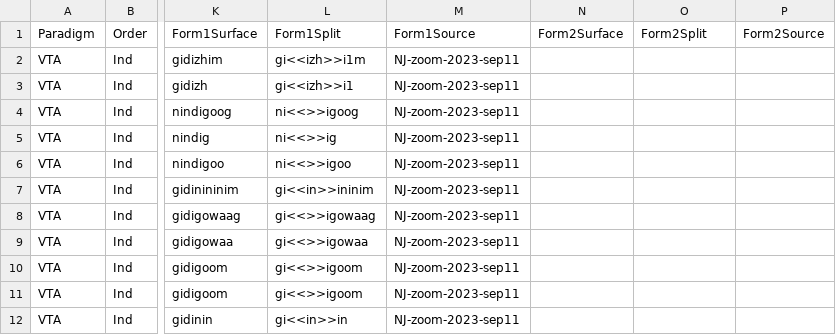
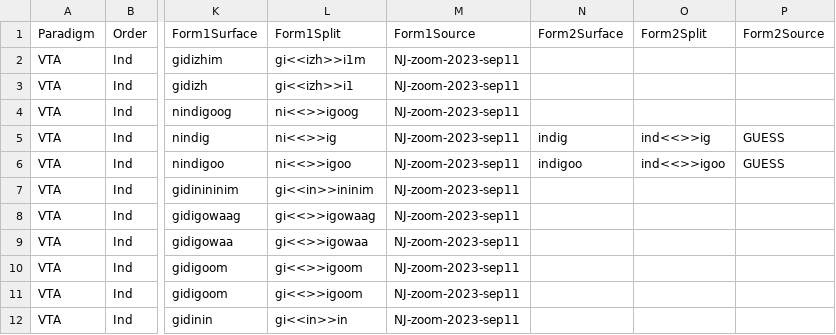
Before and after one commit to ELF-Lab/OjibweMorph, a CSV file: VerbSpreadsheets/VTA_IRR.csv, drawn as a sheet; only a part is shown, gaps mark what is left out; the diff names each change by its address in the sheet, - before the commit and + after, or states it on an @@ line.

Commit message:
Fix irregular verb prefix bug

```diff
--- a/VerbSpreadsheets/VTA_IRR.csv
+++ b/VerbSpreadsheets/VTA_IRR.csv
-N5 (Form2Surface): (empty)
+N5 (Form2Surface): indig
-O5 (Form2Split): (empty)
+O5 (Form2Split): ind<<>>ig
-P5:P6 (Form2Source): (empty)
+P5:P6 (Form2Source): GUESS
-N6 (Form2Surface): (empty)
+N6 (Form2Surface): indigoo
-O6 (Form2Split): (empty)
+O6 (Form2Split): ind<<>>igoo
```
Also changed, not shown: 2 other files.
